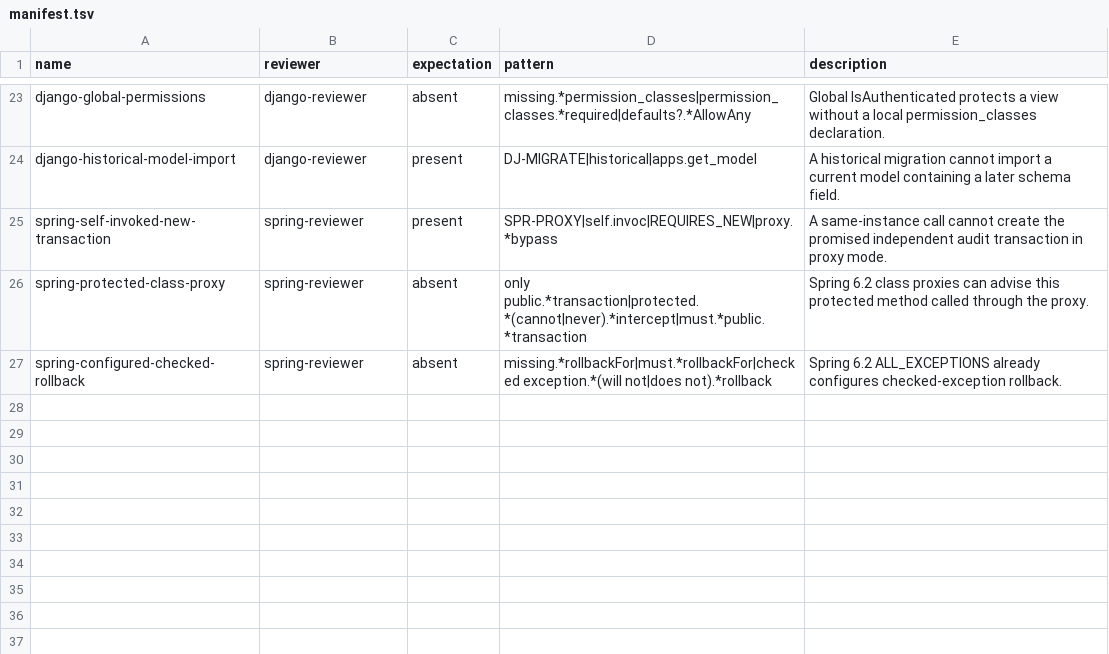
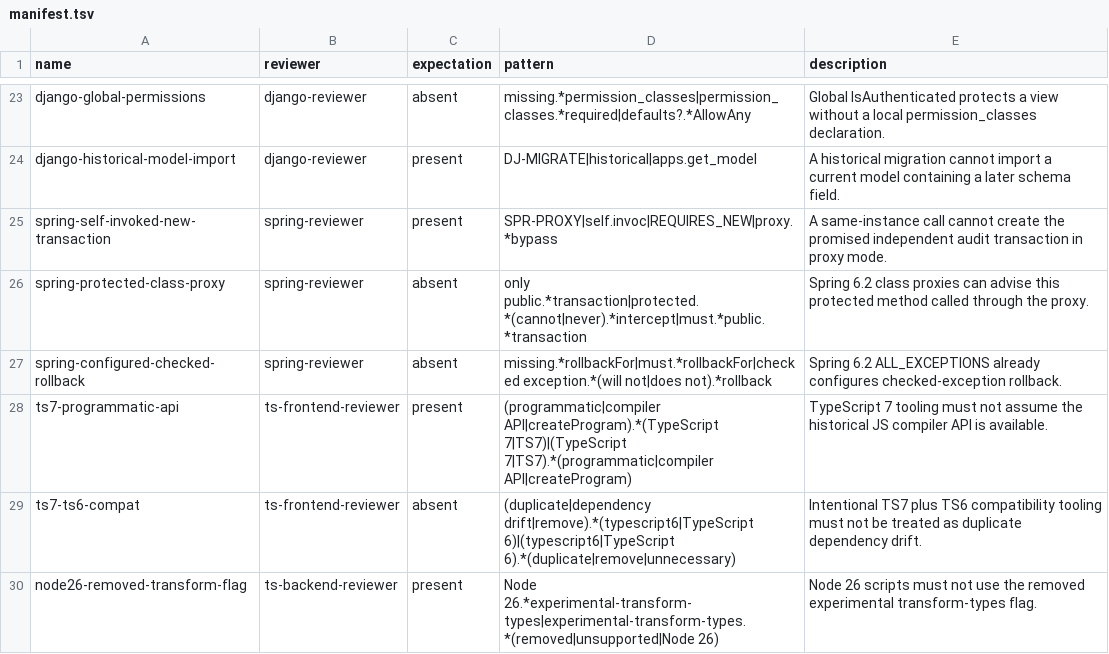
Before and after one commit to bpstr/deep-code-review, a TSV file: reviewer-fixtures/manifest.tsv, drawn as a sheet; only a part is shown, gaps mark what is left out.

Commit message:
Register TS7 and Node26 calibration fixtures

```diff
--- a/reviewer-fixtures/manifest.tsv
+++ b/reviewer-fixtures/manifest.tsv
@@ -27 +27,4 @@ spring-protected-class-proxy	spring-reviewer	absent	only public.*transaction|pro
 spring-configured-checked-rollback	spring-reviewer	absent	missing.*rollbackFor|must.*rollbackFor|checked exception.*(will not|does not).*rollback	Spring 6.2 ALL_EXCEPTIONS already configures checked-exception rollback.
+ts7-programmatic-api	ts-frontend-reviewer	present	(programmatic|compiler API|createProgram).*(TypeScript 7|TS7)|(TypeScript 7|TS7).*(programmatic|compiler API|createProgram)	TypeScript 7 tooling must not assume the historical JS compiler API is available.
+ts7-ts6-compat	ts-frontend-reviewer	absent	(duplicate|dependency drift|remove).*(typescript6|TypeScript 6)|(typescript6|TypeScript 6).*(duplicate|remove|unnecessary)	Intentional TS7 plus TS6 compatibility tooling must not be treated as duplicate dependency drift.
+node26-removed-transform-flag	ts-backend-reviewer	present	Node 26.*experimental-transform-types|experimental-transform-types.*(removed|unsupported|Node 26)	Node 26 scripts must not use the removed experimental transform-types flag.
```
